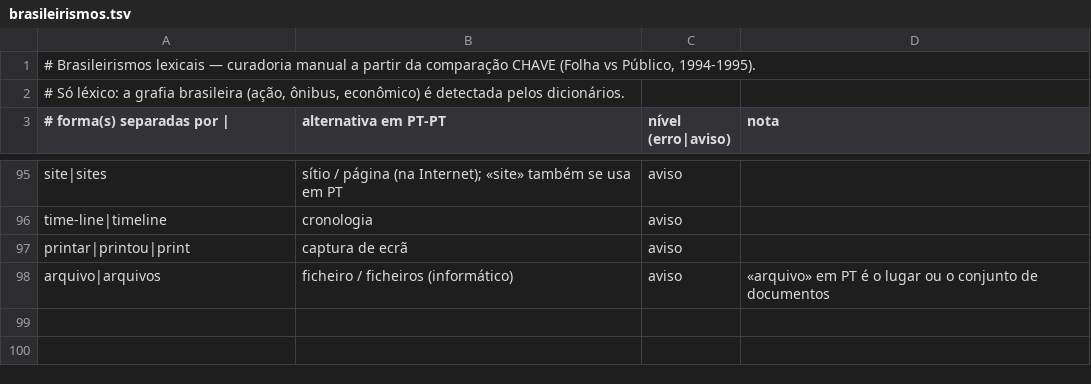
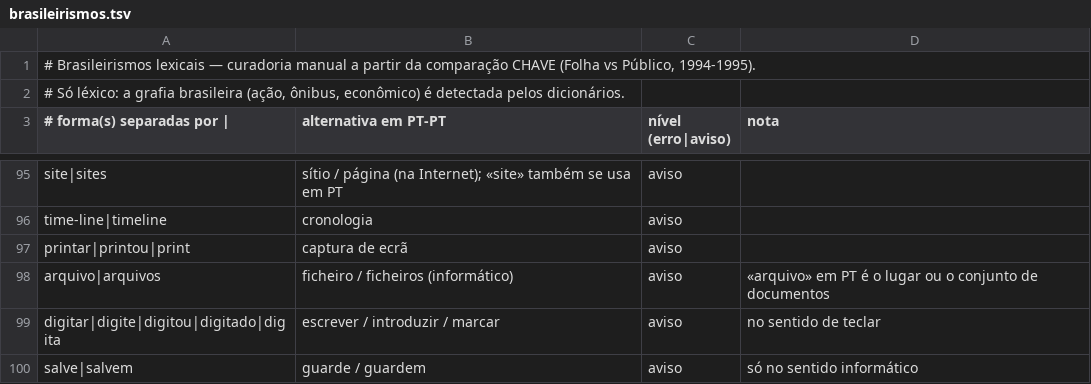
Before and after one commit to insforca/PortuguesSkill, a TSV file: pt-pt/antesAO90/dados/brasileirismos.tsv, drawn as a sheet; only a part is shown, gaps mark what is left out.

```diff
--- a/pt-pt/antesAO90/dados/brasileirismos.tsv
+++ b/pt-pt/antesAO90/dados/brasileirismos.tsv
@@ -98 +98,3 @@ printar|printou|print	captura de ecrã	aviso
 arquivo|arquivos	ficheiro / ficheiros (informático)	aviso	«arquivo» em PT é o lugar ou o conjunto de documentos
+digitar|digite|digitou|digitado|digita	escrever / introduzir / marcar	aviso	no sentido de teclar
+salve|salvem	guarde / guardem	aviso	só no sentido informático
```
